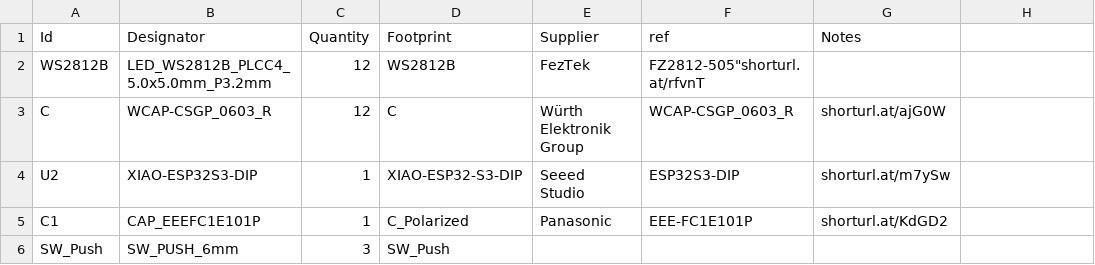
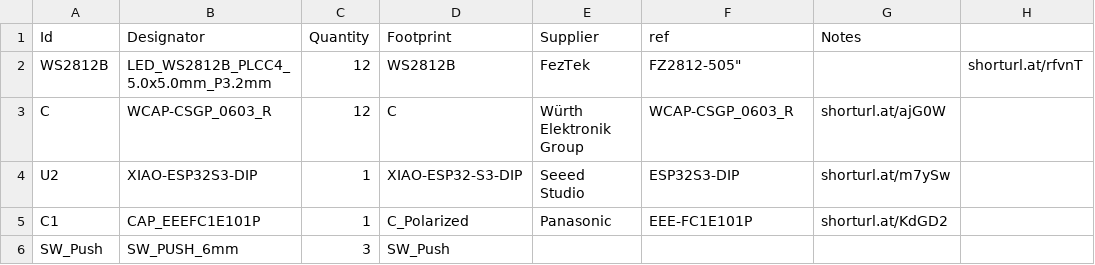
Before and after one commit to sahilchess/pixeldust, a CSV file: submissions/sahils_christmas_tree/bom.csv, drawn as a sheet.

Commit message:
Update bom.csv

```diff
--- a/submissions/sahils_christmas_tree/bom.csv
+++ b/submissions/sahils_christmas_tree/bom.csv
@@ -1,3 +1,3 @@
 "Id","Designator","Quantity","Footprint","Supplier","ref","Notes"
-"WS2812B","LED_WS2812B_PLCC4_5.0x5.0mm_P3.2mm",12,WS2812B,FezTek,FZ2812-505"shorturl.at/rfvnT
+"WS2812B","LED_WS2812B_PLCC4_5.0x5.0mm_P3.2mm",12,WS2812B,FezTek,FZ2812-505",,shorturl.at/rfvnT
 "C","WCAP-CSGP_0603_R",12,"C",Würth Elektronik Group,WCAP-CSGP_0603_R,shorturl.at/ajG0W
```
